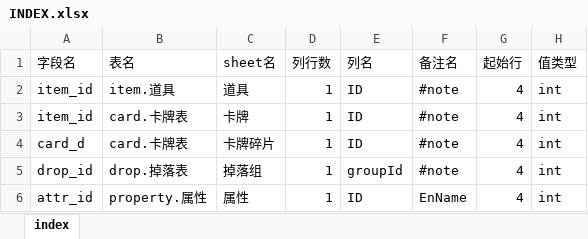
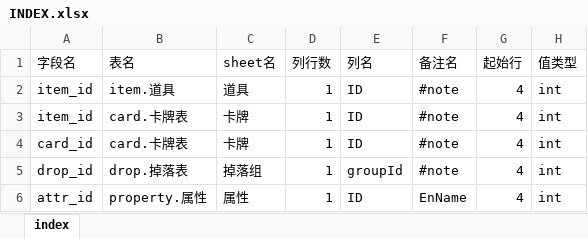
Before and after one commit to hataksumo/ExcelToLua, an Excel workbook: Excel/镇魂街/INDEX/INDEX.xlsx, sheet index, drawn as a sheet; values as stored, in another font and other column widths than the file's, no borders; the diff names each change by its address in the sheet, - before the commit and + after, or states it on an @@ line.

```diff
--- a/Excel/镇魂街/INDEX/INDEX.xlsx (sheet index)
+++ b/Excel/镇魂街/INDEX/INDEX.xlsx (sheet index)
-A4 (字段名): card_d
+A4 (字段名): card_id
-C4 (sheet名): 卡牌碎片
+C4 (sheet名): 卡牌
```
Also changed, not shown: Excel/镇魂街/card.卡牌表.xlsx, Excel/镇魂街/property.属性.xlsx, 6 other files.
